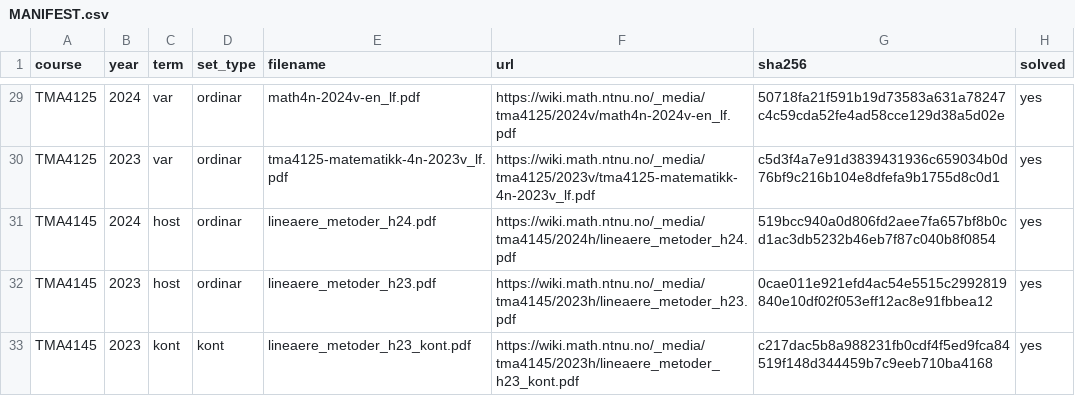
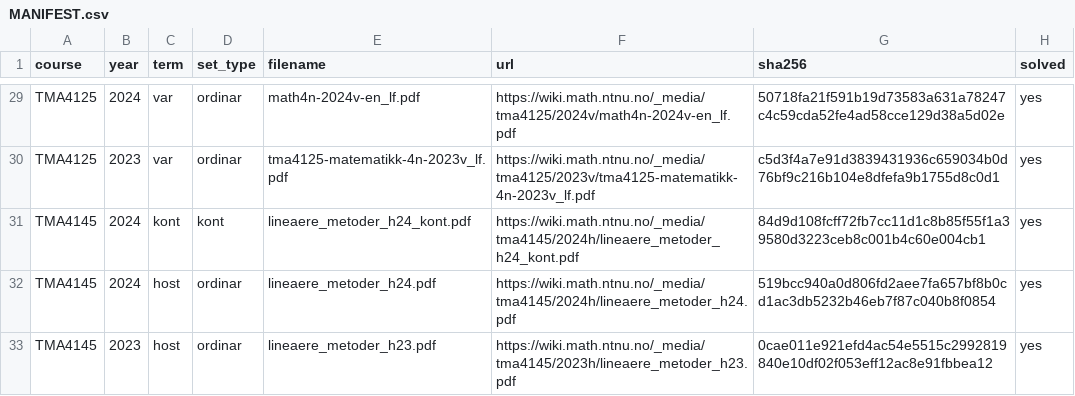
Before and after one commit to Torgersrud/eksamensrelevant4C, a CSV file: sources/MANIFEST.csv, drawn as a sheet; only a part is shown, gaps mark what is left out; the shorter side is filled out with more unchanged rows; the diff names each change by its address in the sheet, - before the commit and + after, or states it on an @@ line.

Commit message:
Ticket 11: TMA4145 2024-kont (lineaere_metoder_h24_kont.pdf, sha 84d9d108…, «Linear Methods, August 04, 2025» — august-kontinuasjon av desember-examen 2024, ført year=2024 term=kont etter LM-presedenten 2017-kont (administrert 2018); engelsk, 3 sider, 8 oppgåver à 10 points; LF lineaere_metoder_h24_kont_solutions.pdf ligg i sources/ utan rad, 7 sider, solved=yes) — Problem 3 IN: a) SVD av A=(4 3;3 -4;0 12), b) min ‖Ax−b‖₂ med x=A†b for b=(12,-6,5) — Uke 34 - SVD, losning transkribert ordrett frå fasiten inkludert reserve-resultata (alle matriser kontrollreikna: A^TA=diag(25,169), sigma=5/13, P=(4/5 3/13;3/5 -4/13;0 12/13), PΣQ^T=A, A†b=(6/5,120/169), reserve-B† og reserve-x=-1/15(82,149) etterrekna frå B=UΣV^T); losninga får Kjeldevarsel for to trykkslukker: «eigenbasis of Q» (skal vere A^TA, same mønster som i 2023/2024-fasitene) og forteiknet på (2,3)-leddet i reserve-B† (trykt 2, skal vere -2 for at x=-1/15(82,149) skal stemme); Utelatingar etter Relevansregelen: Problem 1 (true/false om Cauchy-følgjer, surjektiv/injektiv, diagonaliserbarheit, lukka rekke — funksjonalanalyse), Problem 2 (definisjonar: Cauchy-følgje, eigenverdi, lukka mengd, dualrom — funksjonalanalyse), Problem 4 (Jordan-normalform for Tp(x)=p(-x)+2xp'(x)+x²p'''(x) på P3 — Jordan, ikkje SVD/minste kvadrat), Problem 5 (T: ℓ∞→ℓ¹ med (Tx)n=1/(n2ⁿ)Σxk, avgrensa/operatornorm — operatorteori), Problem 6 (ran(T)⊥=ker(T*) — operator teori på Hilbertrom), Problem 7 (entydig fast punkt for u(t)=½(u(f(t))+f(u(t))) — fixed point), Problem 8 (W={T:⟨Tv,u₀⟩=0} lukka delrom av B(U,U) — funksjonalanalyse); Ingen frittståande minste-kvadratsoppgåve utanfor SVD-oppgåva; Dup-sjekk mot heile korpuset (normalisert fulltekst): ingen treff — ingen _dupN; MANIFESTrad TMA4145,2024,kont,kont,lineaere_metoder_h24_kont.pdf,https://wiki.math.ntnu.no/_media/tma4145/2024h/lineaere_metoder_h24_kont.pdf,84d9d108…,yes; INDEX og README regenererte.

```diff
--- a/sources/MANIFEST.csv
+++ b/sources/MANIFEST.csv
+row 31: TMA4145 | 2024 | kont | kont | lineaere_metoder_h24_kont.pdf | https://wiki.math.ntnu.no/_media/tma4145/2024h/lineaere_metoder_h24_kont.pdf | 84d9d108fcff72fb7cc11d1c8b85f55f1a39580d3223ceb8c001b4c60e004cb1 | yes
```
Also changed, not shown: 4 other files.
